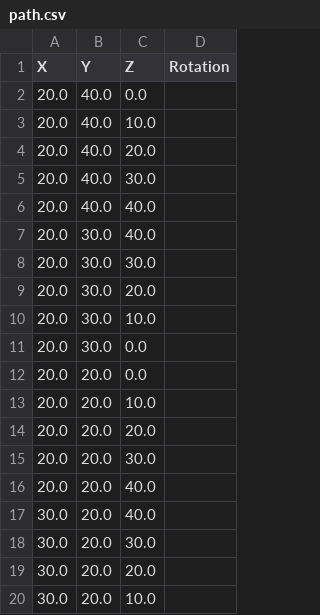
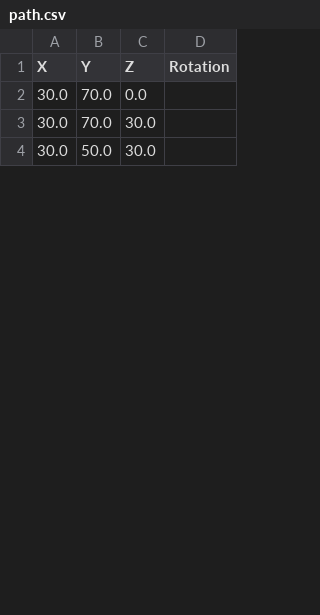
Before and after one commit to Alice-Xiong/magnet_mapper_control, a CSV file: path.csv, drawn as a sheet; only a part is shown; the diff covers the shown part only.

```diff
--- a/path.csv
+++ b/path.csv
@@ -1,20 +1,4 @@
 X,Y,Z,Rotation
-20.0,40.0,0.0
-20.0,40.0,10.0
-20.0,40.0,20.0
-20.0,40.0,30.0
-20.0,40.0,40.0
-20.0,30.0,40.0
-20.0,30.0,30.0
-20.0,30.0,20.0
-20.0,30.0,10.0
-20.0,30.0,0.0
-20.0,20.0,0.0
-20.0,20.0,10.0
-20.0,20.0,20.0
-20.0,20.0,30.0
-20.0,20.0,40.0
-30.0,20.0,40.0
-30.0,20.0,30.0
-30.0,20.0,20.0
-30.0,20.0,10.0
+30.0,70.0,0.0
+30.0,70.0,30.0
+30.0,50.0,30.0
```
Also changed, not shown: 10 added rows, 21 removed rows and 3 edited cells elsewhere in this file, data.csv, 4 other files.
